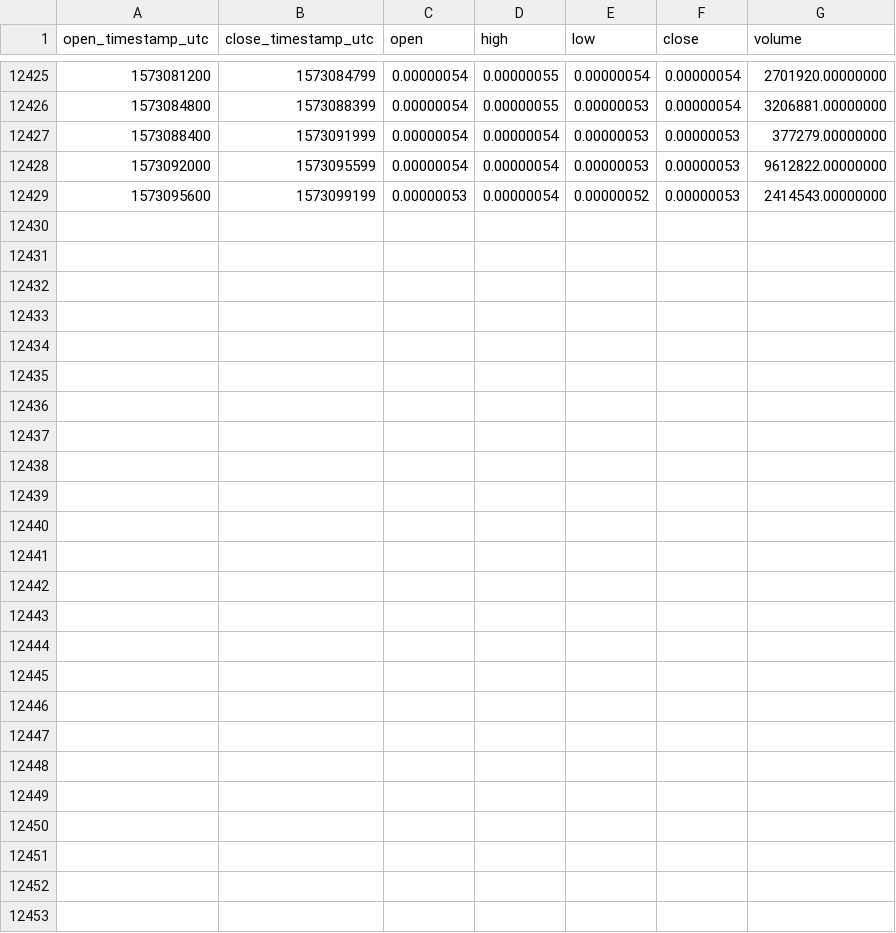
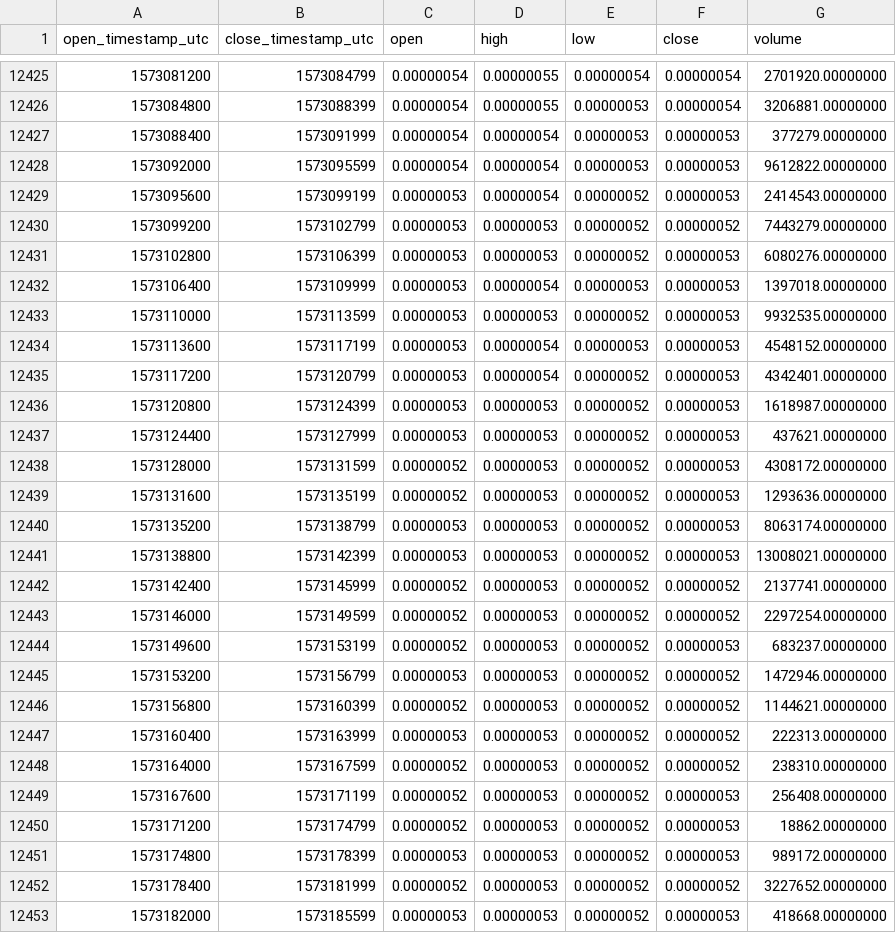
Before and after one commit to cryptobigbro/binance-QKCBTC, a CSV file: binance-QKCBTC-1h.csv, drawn as a sheet; only a part is shown, gaps mark what is left out; the diff names each change by its address in the sheet, - before the commit and + after, or states it on an @@ line.

Commit message:
Update OHLCV data.

```diff
--- a/binance-QKCBTC-1h.csv
+++ b/binance-QKCBTC-1h.csv
+row 12430: 1573099200 | 1573102799 | 0.00000053 | 0.00000053 | 0.00000052 | 0.00000052 | 7443279.00000000
+row 12431: 1573102800 | 1573106399 | 0.00000053 | 0.00000053 | 0.00000052 | 0.00000053 | 6080276.00000000
+row 12432: 1573106400 | 1573109999 | 0.00000053 | 0.00000054 | 0.00000053 | 0.00000053 | 1397018.00000000
+row 12433: 1573110000 | 1573113599 | 0.00000053 | 0.00000053 | 0.00000052 | 0.00000053 | 9932535.00000000
+row 12434: 1573113600 | 1573117199 | 0.00000053 | 0.00000054 | 0.00000053 | 0.00000053 | 4548152.00000000
+row 12435: 1573117200 | 1573120799 | 0.00000053 | 0.00000054 | 0.00000052 | 0.00000053 | 4342401.00000000
+row 12436: 1573120800 | 1573124399 | 0.00000053 | 0.00000053 | 0.00000052 | 0.00000053 | 1618987.00000000
+row 12437: 1573124400 | 1573127999 | 0.00000053 | 0.00000053 | 0.00000052 | 0.00000053 | 437621.00000000
+row 12438: 1573128000 | 1573131599 | 0.00000052 | 0.00000053 | 0.00000052 | 0.00000053 | 4308172.00000000
+row 12439: 1573131600 | 1573135199 | 0.00000052 | 0.00000053 | 0.00000052 | 0.00000053 | 1293636.00000000
+row 12440: 1573135200 | 1573138799 | 0.00000053 | 0.00000053 | 0.00000052 | 0.00000053 | 8063174.00000000
+row 12441: 1573138800 | 1573142399 | 0.00000053 | 0.00000053 | 0.00000052 | 0.00000053 | 13008021.00000000
+row 12442: 1573142400 | 1573145999 | 0.00000052 | 0.00000053 | 0.00000052 | 0.00000052 | 2137741.00000000
+row 12443: 1573146000 | 1573149599 | 0.00000052 | 0.00000053 | 0.00000052 | 0.00000052 | 2297254.00000000
+row 12444: 1573149600 | 1573153199 | 0.00000052 | 0.00000053 | 0.00000052 | 0.00000053 | 683237.00000000
+row 12445: 1573153200 | 1573156799 | 0.00000053 | 0.00000053 | 0.00000052 | 0.00000052 | 1472946.00000000
+row 12446: 1573156800 | 1573160399 | 0.00000052 | 0.00000053 | 0.00000052 | 0.00000052 | 1144621.00000000
+row 12447: 1573160400 | 1573163999 | 0.00000053 | 0.00000053 | 0.00000052 | 0.00000052 | 222313.00000000
+row 12448: 1573164000 | 1573167599 | 0.00000052 | 0.00000053 | 0.00000052 | 0.00000052 | 238310.00000000
+row 12449: 1573167600 | 1573171199 | 0.00000052 | 0.00000053 | 0.00000052 | 0.00000053 | 256408.00000000
+row 12450: 1573171200 | 1573174799 | 0.00000052 | 0.00000053 | 0.00000052 | 0.00000053 | 18862.00000000
+row 12451: 1573174800 | 1573178399 | 0.00000053 | 0.00000053 | 0.00000052 | 0.00000053 | 989172.00000000
+row 12452: 1573178400 | 1573181999 | 0.00000052 | 0.00000053 | 0.00000052 | 0.00000052 | 3227652.00000000
+row 12453: 1573182000 | 1573185599 | 0.00000053 | 0.00000053 | 0.00000052 | 0.00000053 | 418668.00000000
```
Also changed, not shown: binance-QKCBTC-1d.csv.
